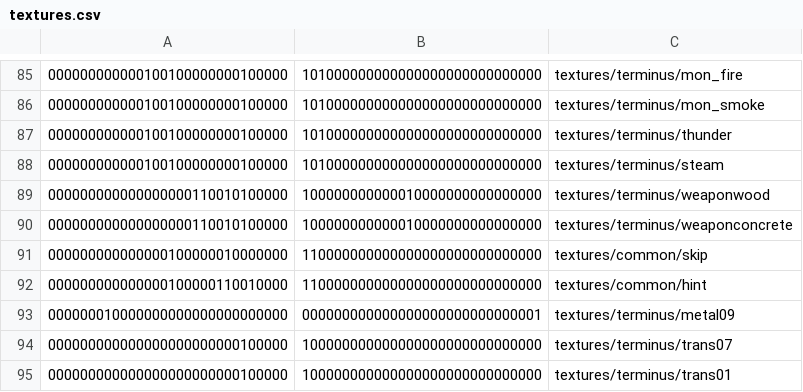
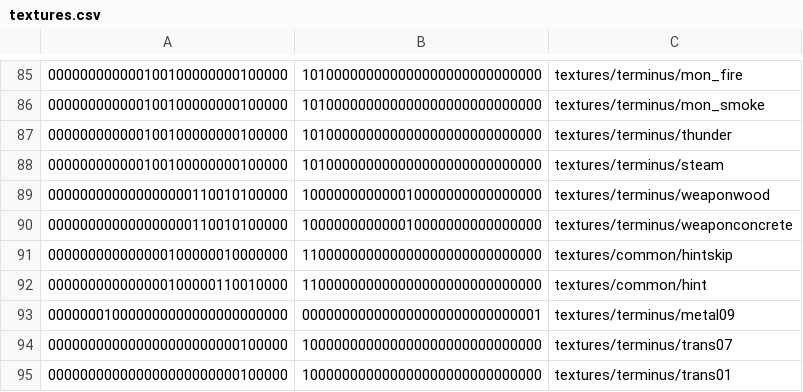
Before and after one commit to InterstellarOasis/map-terminus_src.dpkdir, a CSV file: maps/terminus.bspdir/textures.csv, drawn as a sheet; only a part is shown, gaps mark what is left out.

Commit message:
map,materials: deduplicate custom hintskip

```diff
--- a/maps/terminus.bspdir/textures.csv
+++ b/maps/terminus.bspdir/textures.csv
@@ -90,3 +90,3 @@
 000000000000000000110010100000,100000000000010000000000000000,textures/terminus/weaponconcrete
-000000000000000100000010000000,110000000000000000000000000000,textures/common/skip
+000000000000000100000010000000,110000000000000000000000000000,textures/common/hintskip
 000000000000000100000110010000,110000000000000000000000000000,textures/common/hint
```
Also changed, not shown: 1 other file.
